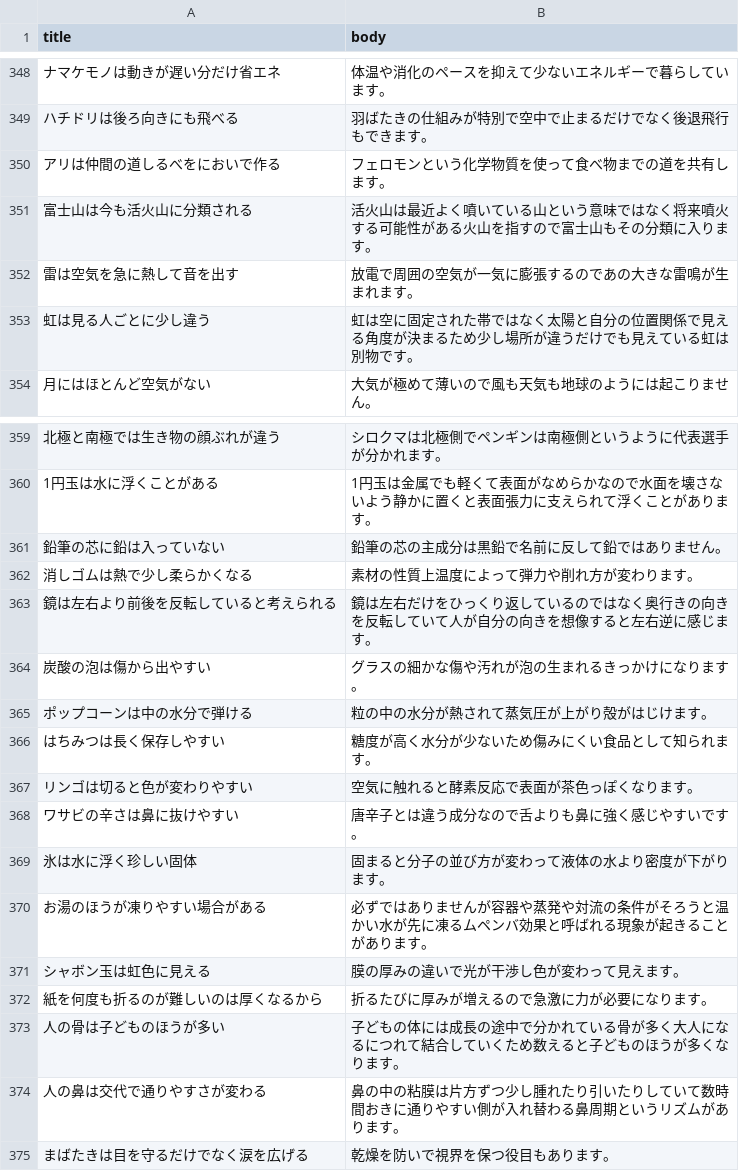
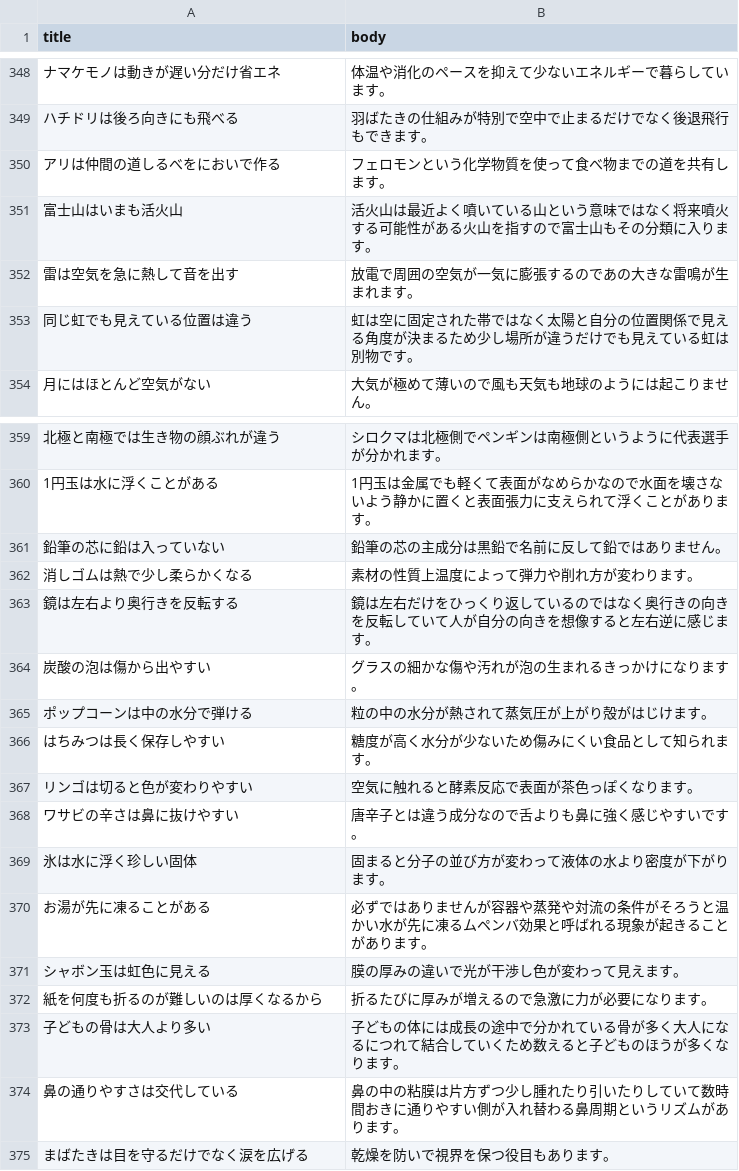
Before and after one commit to sin1234567/shorts-auto, a CSV file: data/facts.csv, drawn as a sheet; only a part is shown, gaps mark what is left out; the diff covers the shown part only.

```diff
--- a/data/facts.csv
+++ b/data/facts.csv
@@ -350,5 +350,5 @@ title,body
 アリは仲間の道しるべをにおいで作る,フェロモンという化学物質を使って食べ物までの道を共有します。
-富士山は今も活火山に分類される,活火山は最近よく噴いている山という意味ではなく将来噴火する可能性がある火山を指すので富士山もその分類に入ります。
+富士山はいまも活火山,活火山は最近よく噴いている山という意味ではなく将来噴火する可能性がある火山を指すので富士山もその分類に入ります。
 雷は空気を急に熱して音を出す,放電で周囲の空気が一気に膨張するのであの大きな雷鳴が生まれます。
-虹は見る人ごとに少し違う,虹は空に固定された帯ではなく太陽と自分の位置関係で見える角度が決まるため少し場所が違うだけでも見えている虹は別物です。
+同じ虹でも見えている位置は違う,虹は空に固定された帯ではなく太陽と自分の位置関係で見える角度が決まるため少し場所が違うだけでも見えている虹は別物です。
 月にはほとんど空気がない,大気が極めて薄いので風も天気も地球のようには起こりません。
@@ -362,3 +362,3 @@ title,body
 消しゴムは熱で少し柔らかくなる,素材の性質上温度によって弾力や削れ方が変わります。
-鏡は左右より前後を反転していると考えられる,鏡は左右だけをひっくり返しているのではなく奥行きの向きを反転していて人が自分の向きを想像すると左右逆に感じます。
+鏡は左右より奥行きを反転する,鏡は左右だけをひっくり返しているのではなく奥行きの向きを反転していて人が自分の向きを想像すると左右逆に感じます。
 炭酸の泡は傷から出やすい,グラスの細かな傷や汚れが泡の生まれるきっかけになります。
@@ -369,7 +369,7 @@ title,body
 氷は水に浮く珍しい固体,固まると分子の並び方が変わって液体の水より密度が下がります。
-お湯のほうが凍りやすい場合がある,必ずではありませんが容器や蒸発や対流の条件がそろうと温かい水が先に凍るムペンバ効果と呼ばれる現象が起きることがあります。
+お湯が先に凍ることがある,必ずではありませんが容器や蒸発や対流の条件がそろうと温かい水が先に凍るムペンバ効果と呼ばれる現象が起きることがあります。
 シャボン玉は虹色に見える,膜の厚みの違いで光が干渉し色が変わって見えます。
 紙を何度も折るのが難しいのは厚くなるから,折るたびに厚みが増えるので急激に力が必要になります。
-人の骨は子どものほうが多い,子どもの体には成長の途中で分かれている骨が多く大人になるにつれて結合していくため数えると子どものほうが多くなります。
-人の鼻は交代で通りやすさが変わる,鼻の中の粘膜は片方ずつ少し腫れたり引いたりしていて数時間おきに通りやすい側が入れ替わる鼻周期というリズムがあります。
+子どもの骨は大人より多い,子どもの体には成長の途中で分かれている骨が多く大人になるにつれて結合していくため数えると子どものほうが多くなります。
+鼻の通りやすさは交代している,鼻の中の粘膜は片方ずつ少し腫れたり引いたりしていて数時間おきに通りやすい側が入れ替わる鼻周期というリズムがあります。
 まばたきは目を守るだけでなく涙を広げる,乾燥を防いで視界を保つ役目もあります。
```
Also changed, not shown: 13 edited cells elsewhere in this file, 1 other file.
